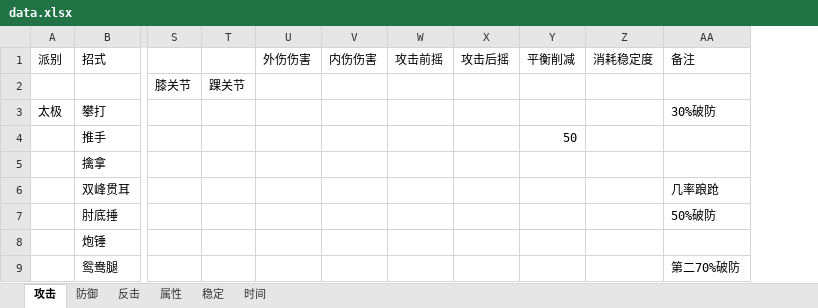
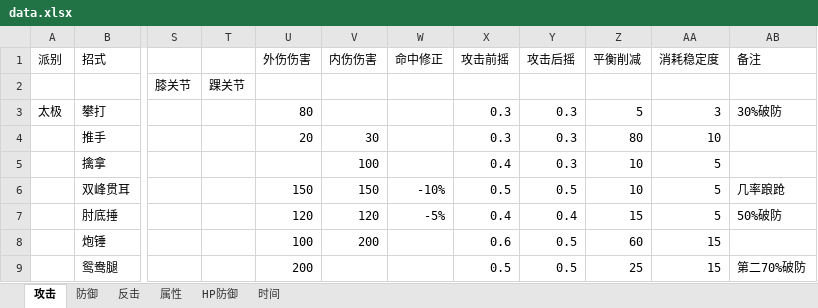
Before and after one commit to pealpool/kungfu, an Excel workbook: plan/data.xlsx, sheet 攻击, drawn as a sheet; only a part is shown, gaps mark what is left out; values as stored, in another font and other column widths than the file's, no cell formats; addresses are those after the commit; the diff covers the shown part only; the diff names each change by its address in the sheet, - before the commit and + after, or states it on an @@ line.

```diff
--- a/plan/data.xlsx (sheet 攻击)
+++ b/plan/data.xlsx (sheet 攻击)
-sheet tab: 稳定
+sheet tab: HP防御
+column W (命中修正), rows 6-7: -10% | -5%
-U3 (外伤伤害): (empty)
+U3 (外伤伤害): 80
-X3:X4 (攻击前摇): (empty)
+X3:X4 (攻击前摇): 0.3
-Y3:Y5 (攻击后摇): (empty)
+Y3:Y5 (攻击后摇): 0.3
-Z3 (平衡削减): (empty)
+Z3 (平衡削减): 5
-AA3 (消耗稳定度): (empty)
+AA3 (消耗稳定度): 3
-U4 (外伤伤害): (empty)
+U4 (外伤伤害): 20
-V4 (内伤伤害): (empty)
+V4 (内伤伤害): 30
-Z4 (平衡削减): 50
+Z4 (平衡削减): 80
-AA4 (消耗稳定度): (empty)
+AA4 (消耗稳定度): 10
-V5 (内伤伤害): (empty)
+V5 (内伤伤害): 100
-X5 (攻击前摇): (empty)
+X5 (攻击前摇): 0.4
-Z5:Z6 (平衡削减): (empty)
+Z5:Z6 (平衡削减): 10
-AA5:AA7 (消耗稳定度): (empty)
+AA5:AA7 (消耗稳定度): 5
-U6 (外伤伤害): (empty)
+U6 (外伤伤害): 150
-V6 (内伤伤害): (empty)
+V6 (内伤伤害): 150
-X6 (攻击前摇): (empty)
+X6 (攻击前摇): 0.5
-Y6 (攻击后摇): (empty)
+Y6 (攻击后摇): 0.5
-U7 (外伤伤害): (empty)
+U7 (外伤伤害): 120
-V7 (内伤伤害): (empty)
+V7 (内伤伤害): 120
-X7 (攻击前摇): (empty)
+X7 (攻击前摇): 0.4
-Y7 (攻击后摇): (empty)
+Y7 (攻击后摇): 0.4
-Z7 (平衡削减): (empty)
+Z7 (平衡削减): 15
-U8 (外伤伤害): (empty)
+U8 (外伤伤害): 100
-V8 (内伤伤害): (empty)
+V8 (内伤伤害): 200
-X8 (攻击前摇): (empty)
+X8 (攻击前摇): 0.6
-Y8:Y9 (攻击后摇): (empty)
+Y8:Y9 (攻击后摇): 0.5
-Z8 (平衡削减): (empty)
+Z8 (平衡削减): 60
-AA8:AA9 (消耗稳定度): (empty)
+AA8:AA9 (消耗稳定度): 15
-U9 (外伤伤害): (empty)
+U9 (外伤伤害): 200
-X9 (攻击前摇): (empty)
+X9 (攻击前摇): 0.5
-Z9 (平衡削减): (empty)
+Z9 (平衡削减): 25
```
Also changed, not shown: 27 edited cells elsewhere in this sheet, sheet 属性, sheet HP防御, cell formats, 2 other files.
